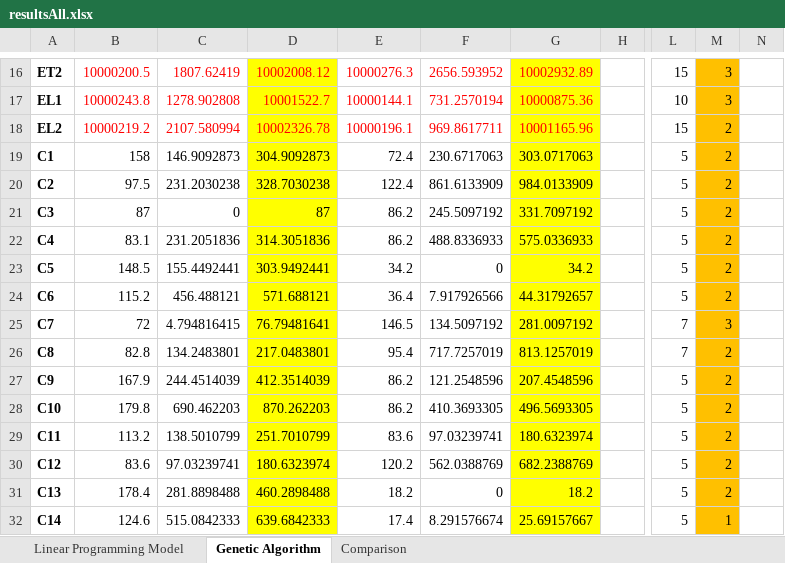
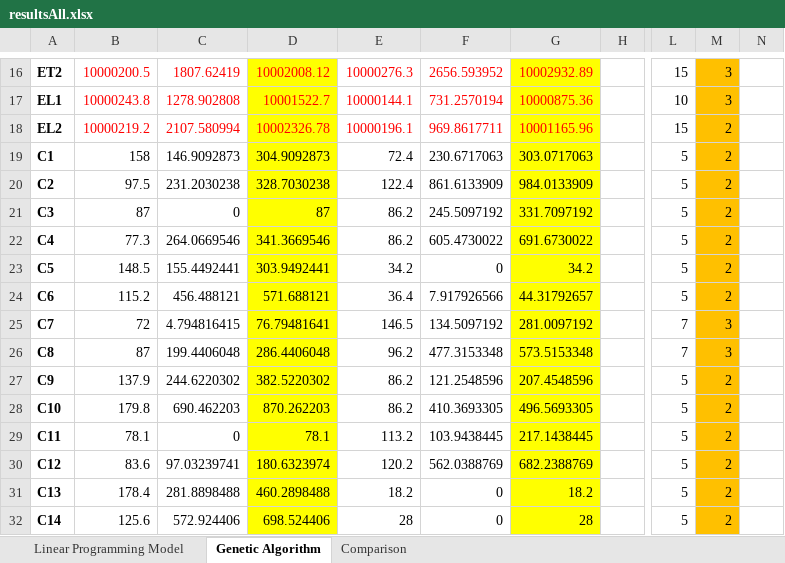
Before and after one commit to chensxb97/ferryServiceVRP, an Excel workbook: outputs/logs/resultsAll.xlsx, sheet Genetic Algorithm, drawn as a sheet; only a part is shown, gaps mark what is left out; values as stored, in another font and other column widths than the file's, no borders; the diff names each change by its address in the sheet, - before the commit and + after, or states it on an @@ line.

```diff
--- a/outputs/logs/resultsAll.xlsx (sheet Genetic Algorithm)
+++ b/outputs/logs/resultsAll.xlsx (sheet Genetic Algorithm)
-B22: 83.1
+B22: 77.3
-C22: 231.2051836
+C22: 264.0669546
-D22: 314.3051836
+D22: 341.3669546
-F22: 488.8336933
+F22: 605.4730022
-G22: 575.0336933
+G22: 691.6730022
-B26: 82.8
+B26: 87
-C26: 134.2483801
+C26: 199.4406048
-D26: 217.0483801
+D26: 286.4406048
-E26: 95.4
+E26: 96.2
-F26: 717.7257019
+F26: 477.3153348
-G26: 813.1257019
+G26: 573.5153348
-M26: 2
+M26: 3
-B27: 167.9
+B27: 137.9
-C27: 244.4514039
+C27: 244.6220302
-D27: 412.3514039
+D27: 382.5220302
-B29: 113.2
+B29: 78.1
-C29: 138.5010799
+C29: 0
-D29: 251.7010799
+D29: 78.1
-E29: 83.6
+E29: 113.2
-F29: 97.03239741
+F29: 103.9438445
-G29: 180.6323974
+G29: 217.1438445
-B32: 124.6
+B32: 125.6
-C32: 515.0842333
+C32: 572.924406
-D32: 639.6842333
+D32: 698.524406
-E32: 17.4
+E32: 28
-F32: 8.291576674
+F32: 0
-G32: 25.69157667
+G32: 28
-M32: 1
+M32: 2
```
Also changed, not shown: sheet Comparison, 7 other files.
